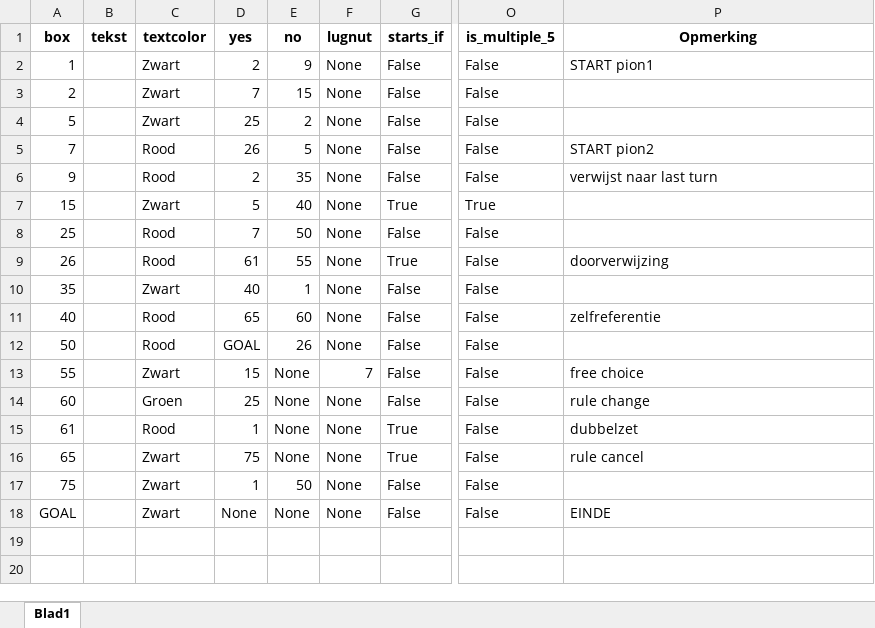
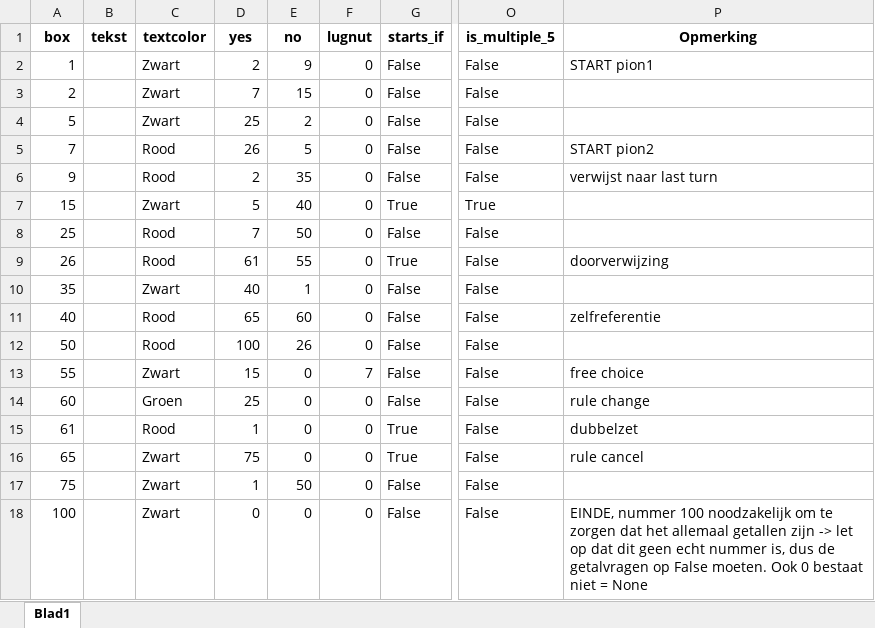
Before and after one commit to basboot/where_are_the_cows, an Excel workbook: wherearethecows.xlsx, sheet Blad1, drawn as a sheet; only a part is shown, gaps mark what is left out; values as stored, in another font and other column widths than the file's, no borders; the diff names each change by its address in the sheet, - before the commit and + after, or states it on an @@ line.

Commit message:
Fix rules (replace None and Goal with 0 and 100)

```diff
--- a/wherearethecows.xlsx (sheet Blad1)
+++ b/wherearethecows.xlsx (sheet Blad1)
-F2:F12 (lugnut): None
+F2:F12 (lugnut): 0
-D12 (yes): GOAL
+D12 (yes): 100
-E13:E16 (no): None
+E13:E16 (no): 0
-F14:F18 (lugnut): None
+F14:F18 (lugnut): 0
-A18 (box): GOAL
+A18 (box): 100
-D18 (yes): None
+D18 (yes): 0
-E18 (no): None
+E18 (no): 0
-P18 (Opmerking): EINDE
+P18 (Opmerking): EINDE, nummer 100 noodzakelijk om te zorgen dat het allemaal getallen zijn -> let op dat dit geen echt nummer is, dus de getalvragen op False moeten. Ook 0 bestaat niet = None
```
